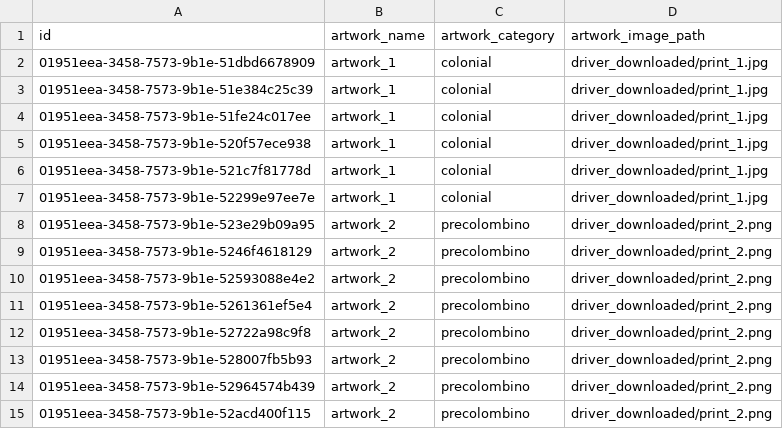
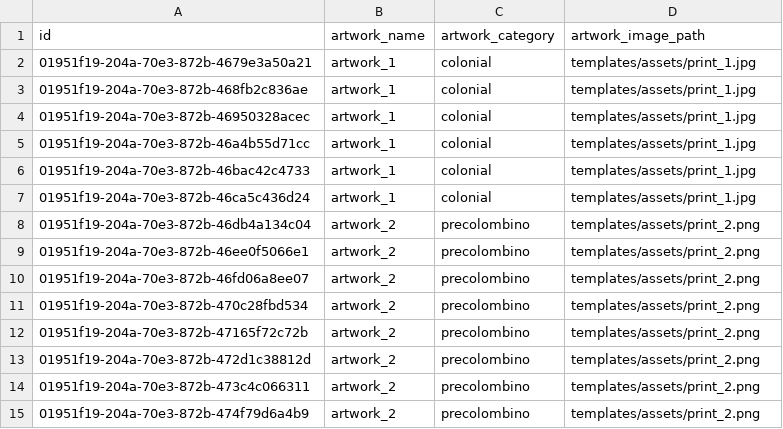
Before and after one commit to pinsky-three/serializer, a CSV file: output/output.csv, drawn as a sheet.

Commit message:
feat: Update image paths in CSV files and improve output CSV handling

```diff
--- a/output/output.csv
+++ b/output/output.csv
@@ -1,15 +1,15 @@
 id,artwork_name,artwork_category,artwork_image_path
-01951eea-3458-7573-9b1e-51dbd6678909,artwork_1,colonial,driver_downloaded/print_1.jpg
-01951eea-3458-7573-9b1e-51e384c25c39,artwork_1,colonial,driver_downloaded/print_1.jpg
-01951eea-3458-7573-9b1e-51fe24c017ee,artwork_1,colonial,driver_downloaded/print_1.jpg
-01951eea-3458-7573-9b1e-520f57ece938,artwork_1,colonial,driver_downloaded/print_1.jpg
-01951eea-3458-7573-9b1e-521c7f81778d,artwork_1,colonial,driver_downloaded/print_1.jpg
-01951eea-3458-7573-9b1e-52299e97ee7e,artwork_1,colonial,driver_downloaded/print_1.jpg
-01951eea-3458-7573-9b1e-523e29b09a95,artwork_2,precolombino,driver_downloaded/print_2.png
-01951eea-3458-7573-9b1e-5246f4618129,artwork_2,precolombino,driver_downloaded/print_2.png
-01951eea-3458-7573-9b1e-52593088e4e2,artwork_2,precolombino,driver_downloaded/print_2.png
-01951eea-3458-7573-9b1e-5261361ef5e4,artwork_2,precolombino,driver_downloaded/print_2.png
-01951eea-3458-7573-9b1e-52722a98c9f8,artwork_2,precolombino,driver_downloaded/print_2.png
-01951eea-3458-7573-9b1e-528007fb5b93,artwork_2,precolombino,driver_downloaded/print_2.png
-01951eea-3458-7573-9b1e-52964574b439,artwork_2,precolombino,driver_downloaded/print_2.png
-01951eea-3458-7573-9b1e-52acd400f115,artwork_2,precolombino,driver_downloaded/print_2.png
+01951f19-204a-70e3-872b-4679e3a50a21,artwork_1,colonial,templates/assets/print_1.jpg
+01951f19-204a-70e3-872b-468fb2c836ae,artwork_1,colonial,templates/assets/print_1.jpg
+01951f19-204a-70e3-872b-46950328acec,artwork_1,colonial,templates/assets/print_1.jpg
+01951f19-204a-70e3-872b-46a4b55d71cc,artwork_1,colonial,templates/assets/print_1.jpg
+01951f19-204a-70e3-872b-46bac42c4733,artwork_1,colonial,templates/assets/print_1.jpg
+01951f19-204a-70e3-872b-46ca5c436d24,artwork_1,colonial,templates/assets/print_1.jpg
+01951f19-204a-70e3-872b-46db4a134c04,artwork_2,precolombino,templates/assets/print_2.png
+01951f19-204a-70e3-872b-46ee0f5066e1,artwork_2,precolombino,templates/assets/print_2.png
+01951f19-204a-70e3-872b-46fd06a8ee07,artwork_2,precolombino,templates/assets/print_2.png
+01951f19-204a-70e3-872b-470c28fbd534,artwork_2,precolombino,templates/assets/print_2.png
+01951f19-204a-70e3-872b-47165f72c72b,artwork_2,precolombino,templates/assets/print_2.png
+01951f19-204a-70e3-872b-472d1c38812d,artwork_2,precolombino,templates/assets/print_2.png
+01951f19-204a-70e3-872b-473c4c066311,artwork_2,precolombino,templates/assets/print_2.png
+01951f19-204a-70e3-872b-474f79d6a4b9,artwork_2,precolombino,templates/assets/print_2.png
```
Also changed, not shown: 3 other files.
